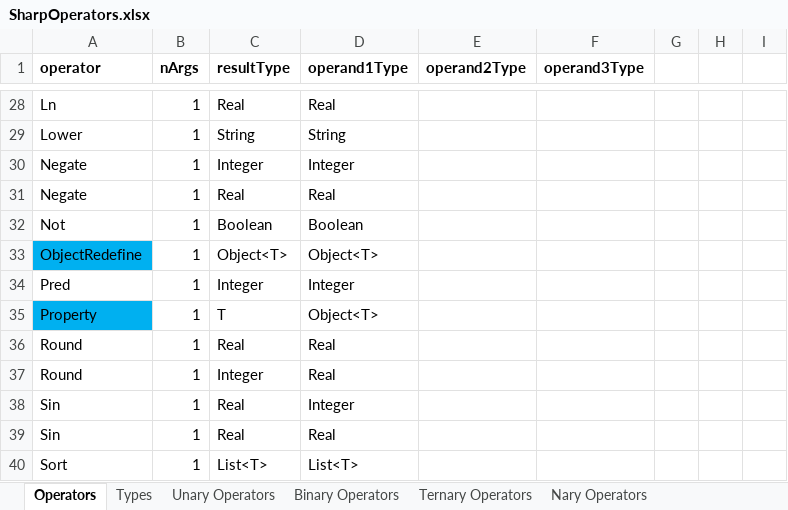
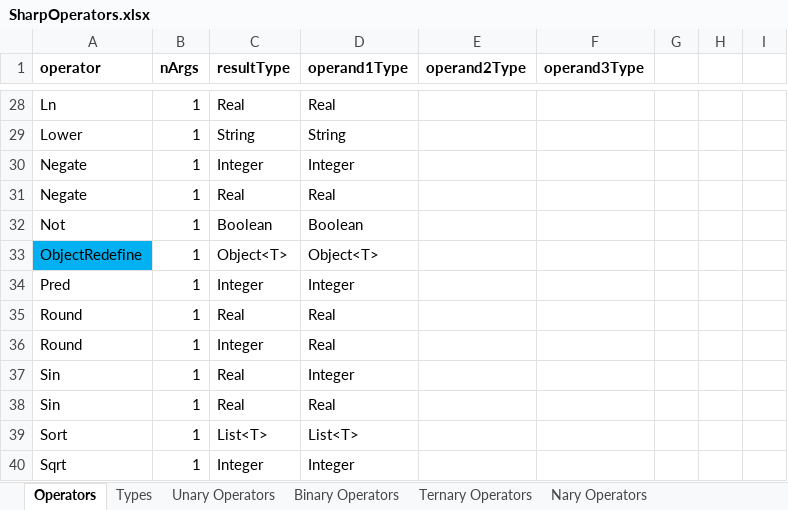
Before and after one commit to SHARPC2B/HeD-editor, an Excel workbook: editor-models/generated-models/src/main/resources/SharpOperators.xlsx, sheet Operators, drawn as a sheet; only a part is shown, gaps mark what is left out; the shorter side is filled out with more unchanged rows; values as stored, in another font and other column widths than the file's, no borders; the diff names each change by its address in the sheet, - before the commit and + after, or states it on an @@ line.

```diff
--- a/editor-models/generated-models/src/main/resources/SharpOperators.xlsx (sheet Operators)
+++ b/editor-models/generated-models/src/main/resources/SharpOperators.xlsx (sheet Operators)
-row 35: Property | 1 | T | Object<T>
```
Also changed, not shown: 16 other files.
